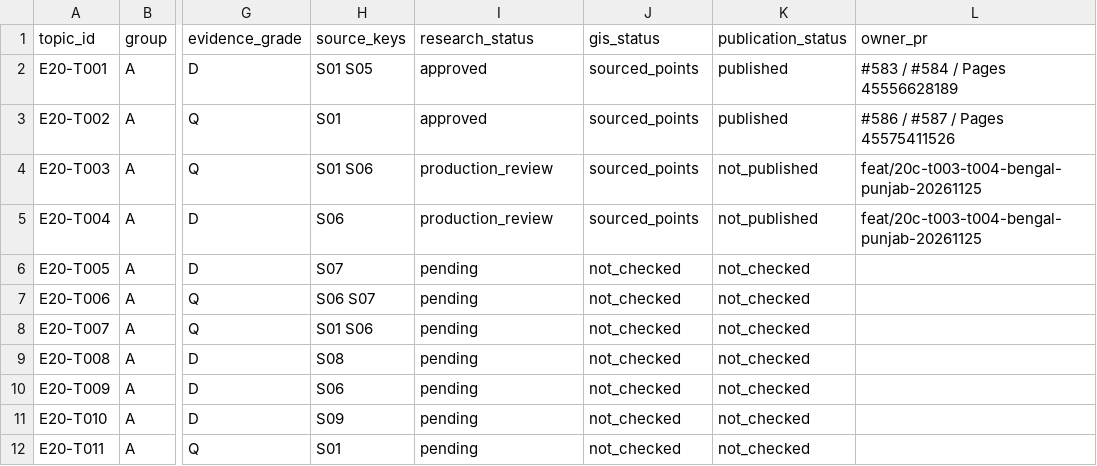
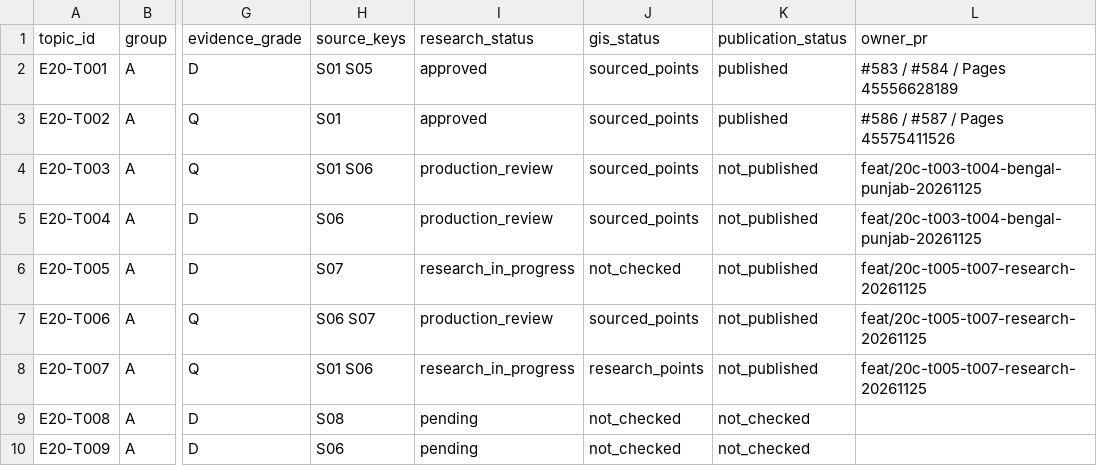
Before and after one commit to 1959124923wyz-sys/love-British-TV, a CSV file: research/20c/TOPIC_WORKBOARD.csv, drawn as a sheet; only a part is shown, gaps mark what is left out; the shorter side is filled out with more unchanged rows; the diff names each change by its address in the sheet, - before the commit and + after, or states it on an @@ line.

Commit message:
Record T005–T007 research and production progress

```diff
--- a/research/20c/TOPIC_WORKBOARD.csv
+++ b/research/20c/TOPIC_WORKBOARD.csv
-I6 (research_status): pending
+I6 (research_status): research_in_progress
-K6:K8 (publication_status): not_checked
+K6:K8 (publication_status): not_published
-L6:L8 (owner_pr): (empty)
+L6:L8 (owner_pr): feat/20c-t005-t007-research-20261125
-I7 (research_status): pending
+I7 (research_status): production_review
-J7 (gis_status): not_checked
+J7 (gis_status): sourced_points
-I8 (research_status): pending
+I8 (research_status): research_in_progress
-J8 (gis_status): not_checked
+J8 (gis_status): research_points
```
